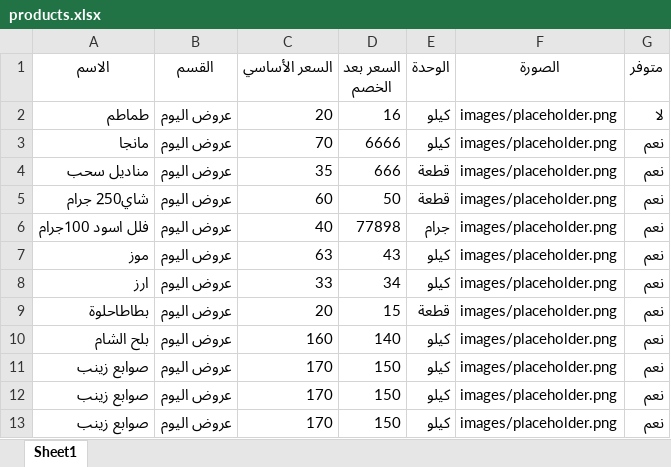
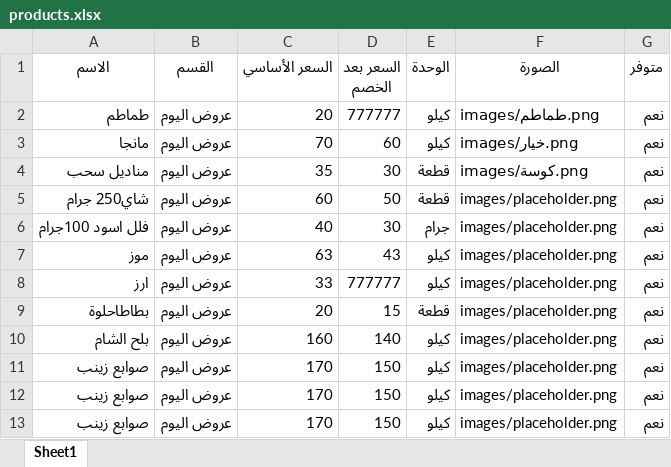
Before and after one commit to abdelazim17/trolley-market, an Excel workbook: products.xlsx, sheet Sheet1, drawn as a sheet; values as stored, in another font and other column widths than the file's, no borders; charts and pictures not drawn; the diff names each change by its address in the sheet, - before the commit and + after, or states it on an @@ line.

```diff
--- a/products.xlsx (sheet Sheet1)
+++ b/products.xlsx (sheet Sheet1)
-D2 (السعر بعد الخصم): 16
+D2 (السعر بعد الخصم): 777777
-F2 (الصورة): images/placeholder.png
+F2 (الصورة): images/طماطم.png
-G2 (متوفر): لا
+G2 (متوفر): نعم
-D3 (السعر بعد الخصم): 6666
+D3 (السعر بعد الخصم): 60
-F3 (الصورة): images/placeholder.png
+F3 (الصورة): images/خيار.png
-D4 (السعر بعد الخصم): 666
+D4 (السعر بعد الخصم): 30
-F4 (الصورة): images/placeholder.png
+F4 (الصورة): images/كوسة.png
-D6 (السعر بعد الخصم): 77898
+D6 (السعر بعد الخصم): 30
-D8 (السعر بعد الخصم): 34
+D8 (السعر بعد الخصم): 777777
```
Also changed, not shown: 3 other files.
